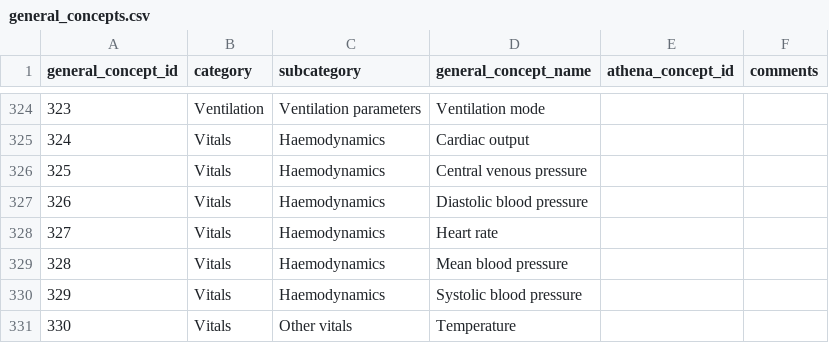
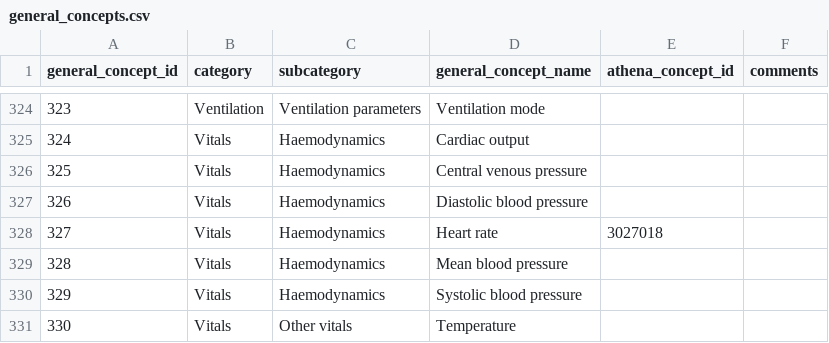
Before and after one commit to indicate-eu/data-dictionary, a CSV file: inst/extdata/csv/general_concepts.csv, drawn as a sheet; only a part is shown, gaps mark what is left out; the diff names each change by its address in the sheet, - before the commit and + after, or states it on an @@ line.

Commit message:
Integrate OHDSI vocabularies for related concepts display
- Load OHDSI vocabularies once at app startup for performance
- Add functions to query relationships and descendants from vocabularies
- Display recommended CSV concepts and related ATHENA concepts together
- Set all CSV concepts as recommended by default
- Change recommended display from TRUE/FALSE to Yes/No
- Add athena_concept_id field to general_concepts
- Configure Heart rate with ATHENA concept_id 3027018
- Remove global search label from DataTable

```diff
--- a/inst/extdata/csv/general_concepts.csv
+++ b/inst/extdata/csv/general_concepts.csv
-E328 (athena_concept_id): (empty)
+E328 (athena_concept_id): 3027018
```
Also changed, not shown: 5 other files.
